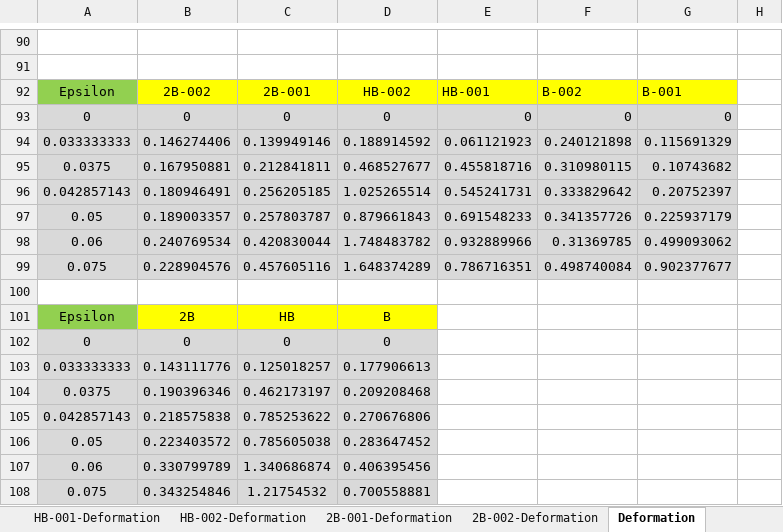
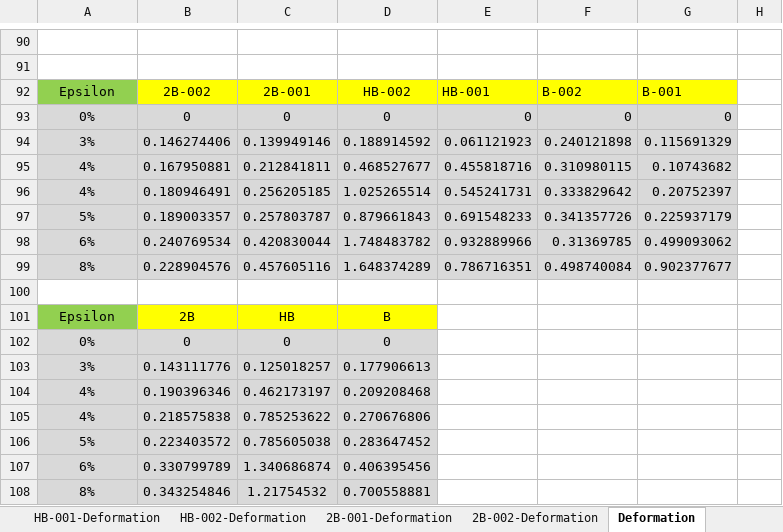
Before and after one commit to MOSH-Insa-Toulouse/THEO_MARLENE_VIRGILE_Projet_Capteur, an Excel workbook: Résultats/Graphiques.xlsx, sheet Deformation, drawn as a sheet; only a part is shown, gaps mark what is left out; values as stored, in another font and other column widths than the file's, no borders; charts and pictures and table styles not drawn; the diff names each change by its address in the sheet, - before the commit and + after, or states it on an @@ line.

```diff
--- a/Résultats/Graphiques.xlsx (sheet Deformation)
+++ b/Résultats/Graphiques.xlsx (sheet Deformation)
-A93: 0
+A93: 0%
-A94: 0.033333333
+A94: 3%
-A95: 0.0375
+A95: 4%
-A96: 0.042857143
+A96: 4%
-A97: 0.05
+A97: 5%
-A98: 0.06
+A98: 6%
-A99: 0.075
+A99: 8%
-A102: 0
+A102: 0%
-A103: 0.033333333
+A103: 3%
-A104: 0.0375
+A104: 4%
-A105: 0.042857143
+A105: 4%
-A106: 0.05
+A106: 5%
-A107: 0.06
+A107: 6%
-A108: 0.075
+A108: 8%
```
Also changed, not shown: charts or pictures, 1 other file.
